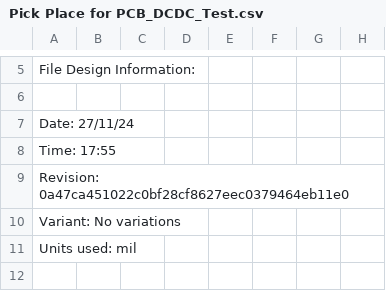
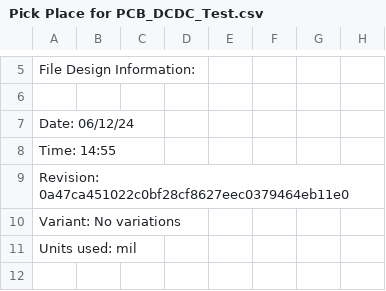
Before and after one commit to MPPT-MQP/PCB-DCDC-Test, a CSV file: MQP_PCB_DCDC/Project Outputs for MQP_PCB_DCDC_TestPrjPcb/Pick Place/Pick Place for PCB_DCDC_Test.csv, drawn as a sheet; only a part is shown, gaps mark what is left out.

```diff
--- a/MQP_PCB_DCDC/Project Outputs for MQP_PCB_DCDC_TestPrjPcb/Pick Place/Pick Place for PCB_DCDC_Test.csv
+++ b/MQP_PCB_DCDC/Project Outputs for MQP_PCB_DCDC_TestPrjPcb/Pick Place/Pick Place for PCB_DCDC_Test.csv
@@ -6,4 +6,4 @@ File Design Information:
 
-Date:       27/11/24
-Time:       17:55
+Date:       06/12/24
+Time:       14:55
 Revision:   0a47ca451022c0bf28cf8627eec0379464eb11e0
```
Also changed, not shown: 7 other files.
